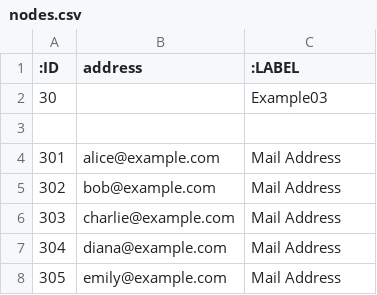
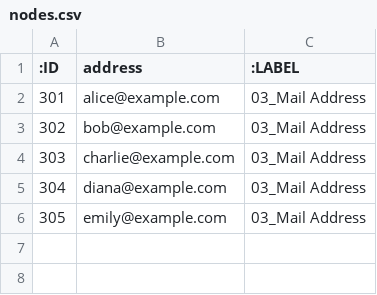
Before and after one commit to THM-Graphs/nakar, a CSV file: nakar-db-examples/import/03_loops/nodes.csv, drawn as a sheet.

```diff
--- a/nakar-db-examples/import/03_loops/nodes.csv
+++ b/nakar-db-examples/import/03_loops/nodes.csv
@@ -1,8 +1,6 @@
 :ID,address,:LABEL
-30,,Example03
-
-301,alice@example.com,Mail Address
-302,bob@example.com,Mail Address
-303,charlie@example.com,Mail Address
-304,diana@example.com,Mail Address
-305,emily@example.com,Mail Address
+301,alice@example.com,03_Mail Address
+302,bob@example.com,03_Mail Address
+303,charlie@example.com,03_Mail Address
+304,diana@example.com,03_Mail Address
+305,emily@example.com,03_Mail Address
```
Also changed, not shown: nakar-db-examples/import/01_multiple_labels/nodes.csv, nakar-db-examples/import/02_many_labels/nodes.csv, 14 other files.
